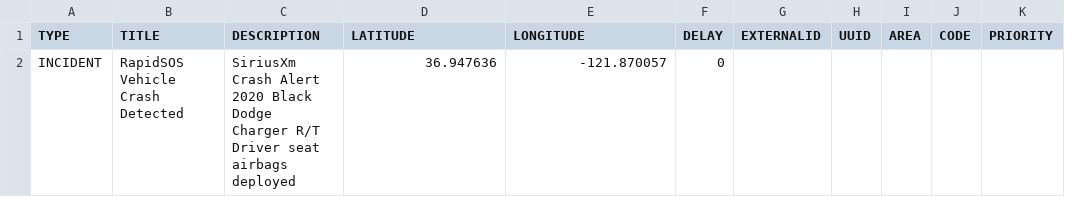
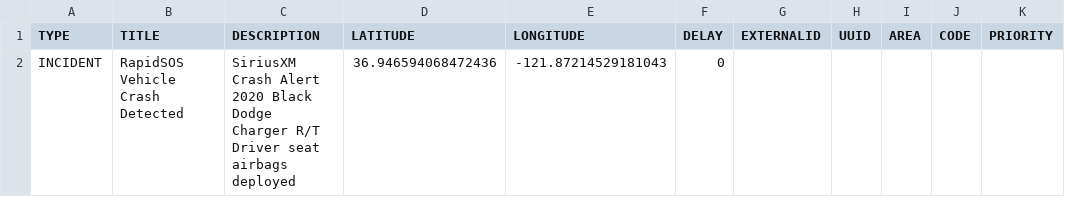
Before and after one commit to vincent-lecrubier-skydio/marker-generator, a CSV file: scenarios/4 - Ascend 25 RapidSOS Seascape Demo.csv, drawn as a sheet.

Commit message:
Update RapidSOS scenario location

```diff
--- a/scenarios/4 - Ascend 25 RapidSOS Seascape Demo.csv
+++ b/scenarios/4 - Ascend 25 RapidSOS Seascape Demo.csv
@@ -1,4 +1,4 @@
 TYPE,TITLE,DESCRIPTION,LATITUDE,LONGITUDE,DELAY,EXTERNALID,UUID,AREA,CODE,PRIORITY
-INCIDENT,RapidSOS Vehicle Crash Detected,"SiriusXm Crash Alert
-2020 Black Dodge Charger R/T
-Driver seat airbags deployed",36.947636,-121.870057,0,,,,,
+INCIDENT,RapidSOS Vehicle Crash Detected,"SiriusXM Crash Alert
+2020 Black Dodge Charger R/T
+Driver seat airbags deployed",36.946594068472436,-121.87214529181043,0,,,,,
```
